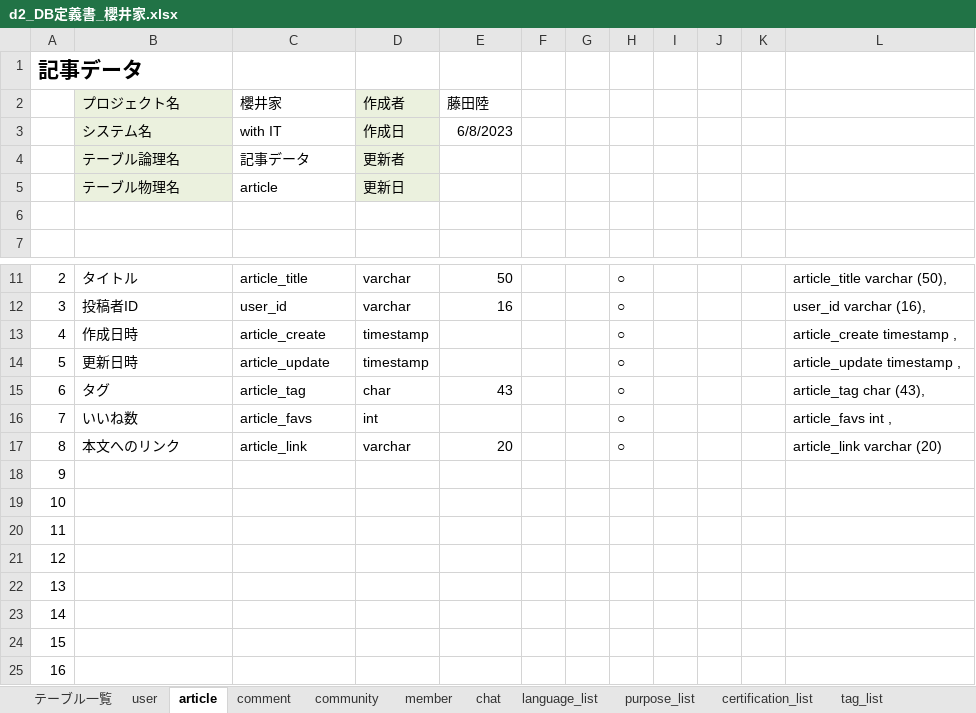
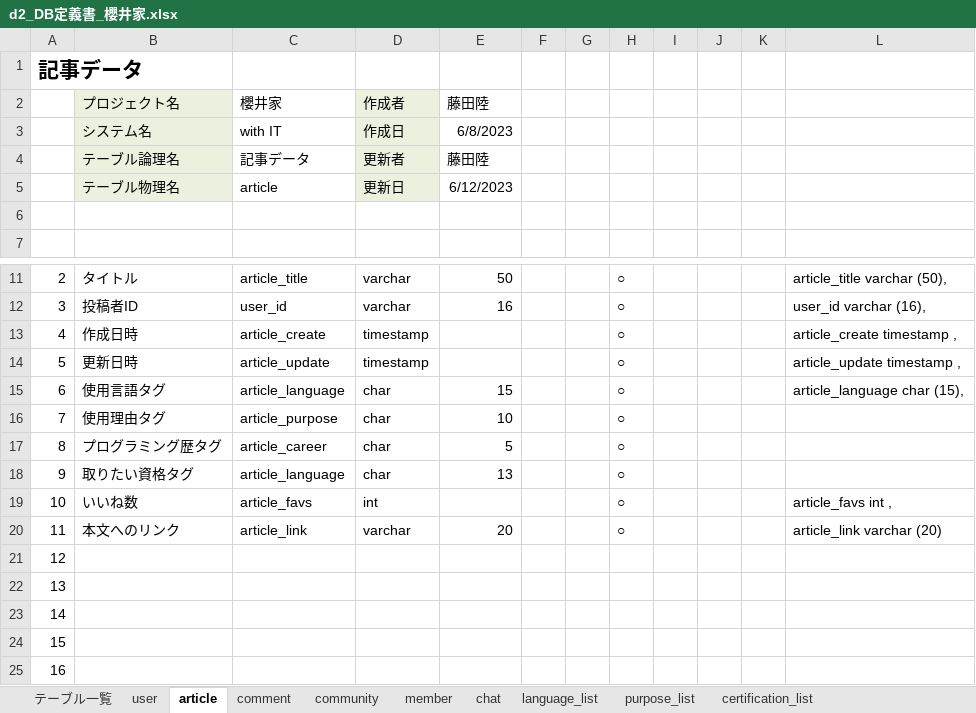
Before and after one commit to dojo2023/D-2, an Excel workbook: doc/d2_DB定義書_櫻井家.xlsx, sheet article, drawn as a sheet; only a part is shown, gaps mark what is left out; the shorter side is filled out with more unchanged rows; values as stored, in another font and other column widths than the file's, no borders; removed rows and columns are numbered as before the commit, all else as after; the diff names each change by its address in the sheet, - before the commit and + after, or states it on an @@ line.

Commit message:
更新
DB定義書: tag_list削除、article, communityテーブルでタグを細分化
データベース作成用文章一覧: 固定の各listテーブルの記述内容を追加

```diff
--- a/doc/d2_DB定義書_櫻井家.xlsx (sheet article)
+++ b/doc/d2_DB定義書_櫻井家.xlsx (sheet article)
-sheet tab: tag_list
-E4 (藤田陸): (empty)
+E4 (藤田陸): 藤田陸
-E5 (藤田陸): (empty)
+E5 (藤田陸): 6/12/2023
-row 15: 6 | タグ | article_tag | char | 43 |  |  | ○ |  |  |  | article_tag char (43),
+row 15: 6 | 使用言語タグ | article_language | char | 15 |  |  | ○ |  |  |  | article_language char (15),
+row 16: 7 | 使用理由タグ | article_purpose | char | 10 |  |  | ○
+row 17: 8 | プログラミング歴タグ | article_career | char | 5 |  |  | ○
+row 18: 9 | 取りたい資格タグ | article_language | char | 13 |  |  | ○
@@ column A renumbered between rows 19 and 32 @@
```
Also changed, not shown: sheet community, sheet テーブル一覧, sheet purpose_list, sheet certification_list, sheet language_list, sheet comment, formulas that keep their value, 2 other files.
